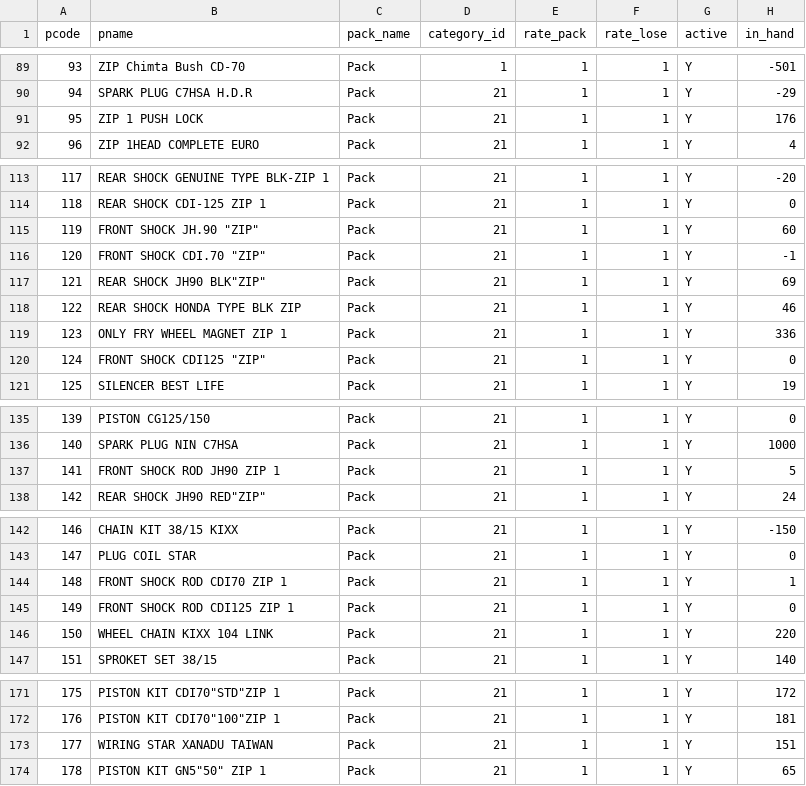
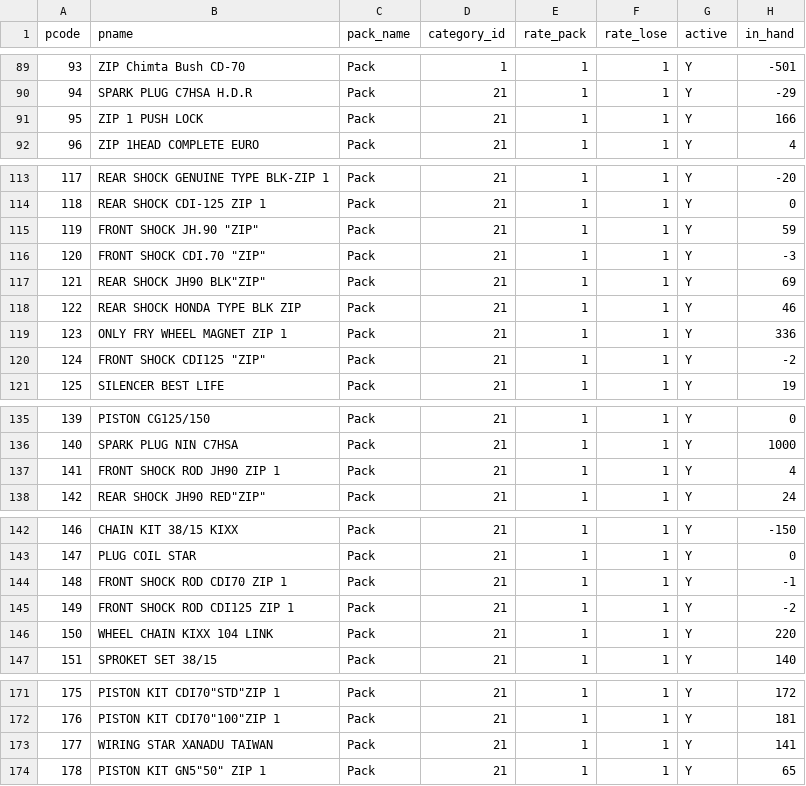
Before and after one commit to ahmedvohrra/zip1_naveed_daily_EXPORT, a CSV file: products.csv, drawn as a sheet; only a part is shown, gaps mark what is left out.

```diff
--- a/products.csv
+++ b/products.csv
@@ -90,3 +90,3 @@ pcode,pname,pack_name,category_id,rate_pack,rate_lose,active,in_hand
 94, SPARK PLUG C7HSA H.D.R,Pack,21,1,1,Y,-29
-95,ZIP 1 PUSH LOCK,Pack,21,1,1,Y,176
+95,ZIP 1 PUSH LOCK,Pack,21,1,1,Y,166
 96,ZIP 1HEAD COMPLETE EURO,Pack,21,1,1,Y,4
@@ -114,4 +114,4 @@ pcode,pname,pack_name,category_id,rate_pack,rate_lose,active,in_hand
 118,REAR SHOCK CDI-125 ZIP 1,Pack,21,1,1,Y,0
-119,"FRONT SHOCK JH.90 ""ZIP""",Pack,21,1,1,Y,60
-120,"FRONT SHOCK CDI.70 ""ZIP""",Pack,21,1,1,Y,-1
+119,"FRONT SHOCK JH.90 ""ZIP""",Pack,21,1,1,Y,59
+120,"FRONT SHOCK CDI.70 ""ZIP""",Pack,21,1,1,Y,-3
 121,"REAR SHOCK JH90 BLK""ZIP""",Pack,21,1,1,Y,69
@@ -119,3 +119,3 @@ pcode,pname,pack_name,category_id,rate_pack,rate_lose,active,in_hand
 123,ONLY FRY WHEEL MAGNET ZIP 1,Pack,21,1,1,Y,336
-124,"FRONT SHOCK CDI125 ""ZIP""",Pack,21,1,1,Y,0
+124,"FRONT SHOCK CDI125 ""ZIP""",Pack,21,1,1,Y,-2
 125,SILENCER BEST LIFE,Pack,21,1,1,Y,19
@@ -136,3 +136,3 @@ pcode,pname,pack_name,category_id,rate_pack,rate_lose,active,in_hand
 140,SPARK PLUG NIN C7HSA,Pack,21,1,1,Y,1000
-141,FRONT SHOCK ROD JH90 ZIP 1,Pack,21,1,1,Y,5
+141,FRONT SHOCK ROD JH90 ZIP 1,Pack,21,1,1,Y,4
 142,"REAR SHOCK JH90 RED""ZIP""",Pack,21,1,1,Y,24
@@ -143,4 +143,4 @@ pcode,pname,pack_name,category_id,rate_pack,rate_lose,active,in_hand
 147,PLUG COIL STAR,Pack,21,1,1,Y,0
-148,FRONT SHOCK ROD CDI70 ZIP 1,Pack,21,1,1,Y,1
-149,FRONT SHOCK ROD CDI125 ZIP 1,Pack,21,1,1,Y,0
+148,FRONT SHOCK ROD CDI70 ZIP 1,Pack,21,1,1,Y,-1
+149,FRONT SHOCK ROD CDI125 ZIP 1,Pack,21,1,1,Y,-2
 150,WHEEL CHAIN KIXX 104 LINK,Pack,21,1,1,Y,220
@@ -172,3 +172,3 @@ pcode,pname,pack_name,category_id,rate_pack,rate_lose,active,in_hand
 176,"PISTON KIT CDI70""100""ZIP 1",Pack,21,1,1,Y,181
-177,WIRING STAR XANADU TAIWAN,Pack,21,1,1,Y,151
+177,WIRING STAR XANADU TAIWAN,Pack,21,1,1,Y,141
 178,"PISTON KIT GN5""50"" ZIP 1",Pack,21,1,1,Y,65
```
Also changed, not shown: customers.csv, invoice_lines.csv, 4 other files.
